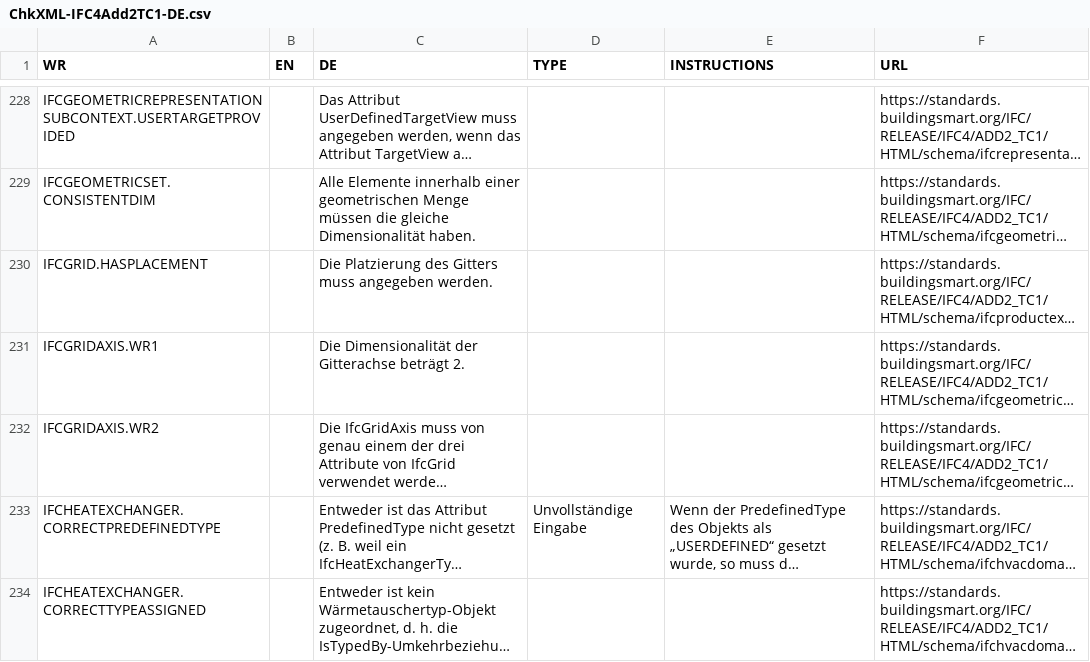
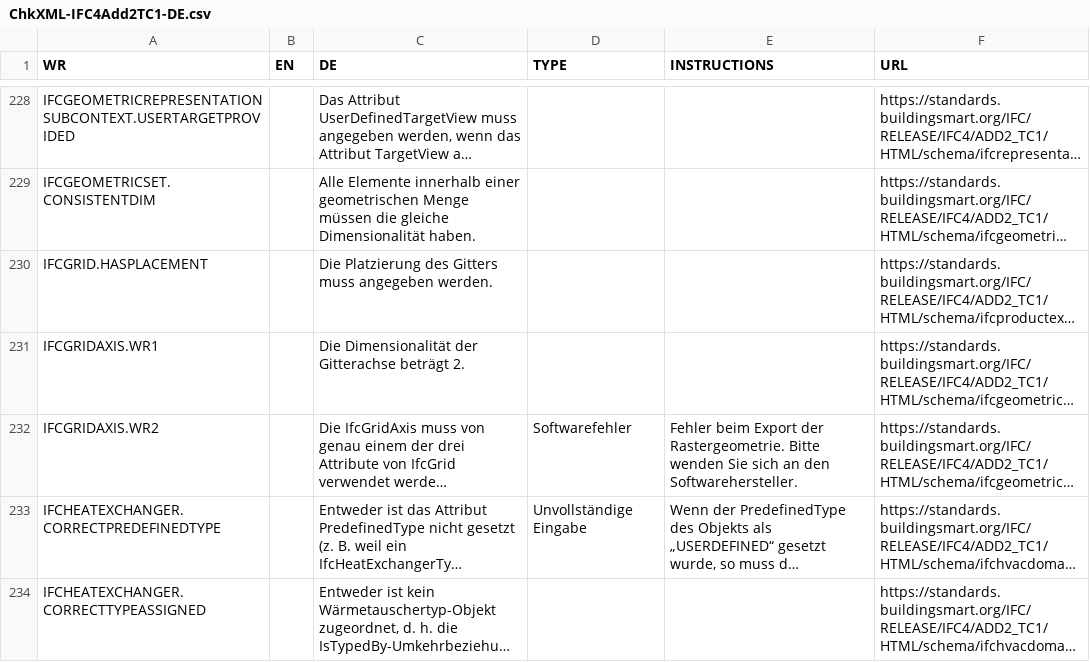
Before and after one commit to bimhelden/basic-ifc-testing, a CSV file: Fehlerdokumentation/ChkXML-IFC4Add2TC1-DE.csv, drawn as a sheet; only a part is shown, gaps mark what is left out; long unchanged cells end in …; the diff covers the shown part only; the diff names each change by its address in the sheet, - before the commit and + after, or states it on an @@ line.

```diff
--- a/Fehlerdokumentation/ChkXML-IFC4Add2TC1-DE.csv
+++ b/Fehlerdokumentation/ChkXML-IFC4Add2TC1-DE.csv
-D232 (TYPE): (empty)
+D232 (TYPE): Softwarefehler
-E232 (INSTRUCTIONS): (empty)
+E232 (INSTRUCTIONS): Fehler beim Export der Rastergeometrie. Bitte wenden Sie sich an den Softwarehersteller.
```
Also changed, not shown: 1 added row and 67 edited cells elsewhere in this file, 1 other file.
